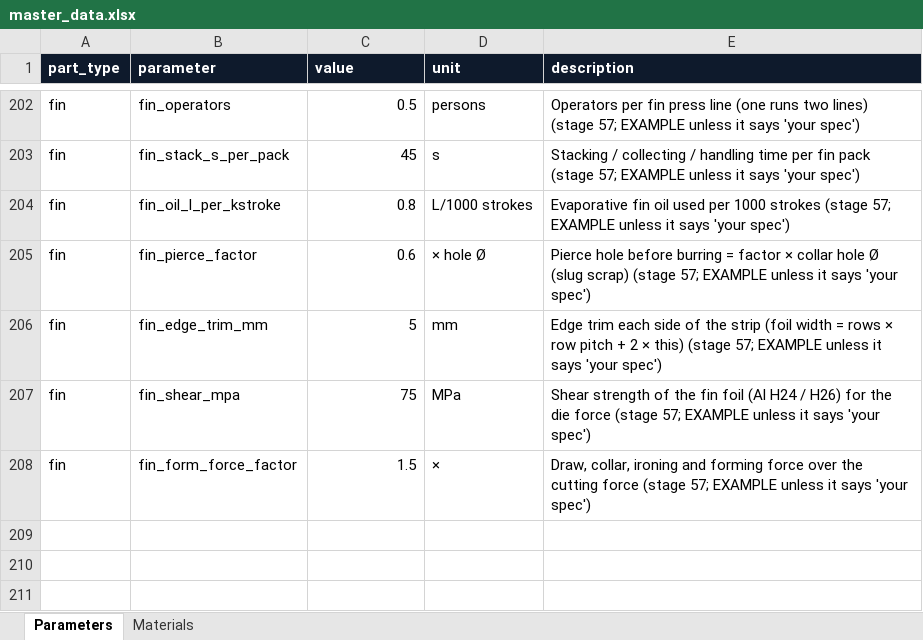
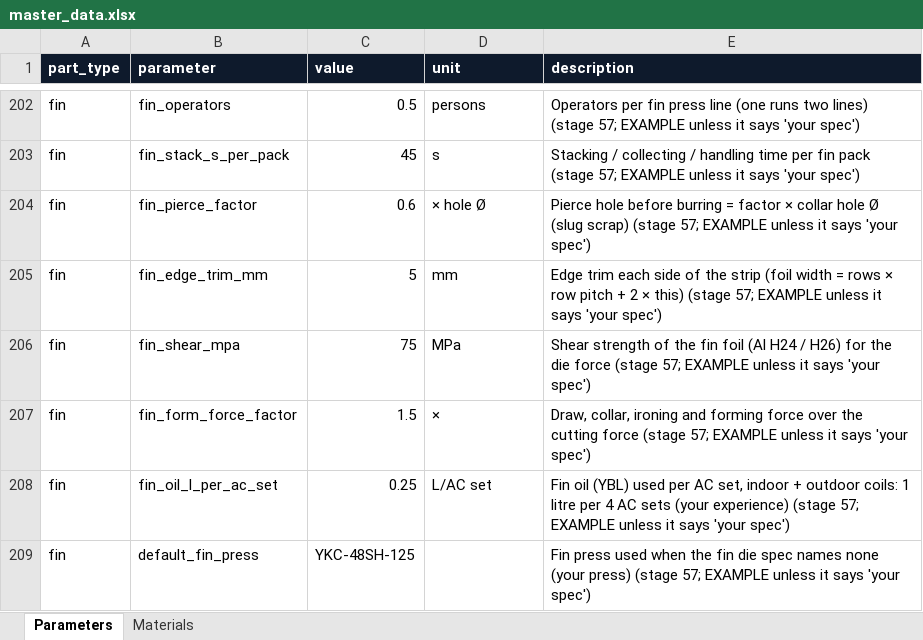
Before and after one commit to amitkumarshukla1210/Tool_part_cost_estimator, an Excel workbook: master_data/master_data.xlsx, sheet Parameters, drawn as a sheet; only a part is shown, gaps mark what is left out; values as stored, in another font and other column widths than the file's, no borders; removed rows and columns are numbered as before the commit, all else as after; the diff names each change by its address in the sheet, - before the commit and + after, or states it on an @@ line.

```diff
--- a/master_data/master_data.xlsx (sheet Parameters)
+++ b/master_data/master_data.xlsx (sheet Parameters)
-row 204: fin | fin_oil_l_per_kstroke | 0.8 | L/1000 strokes | Evaporative fin oil used per 1000 strokes (stage 57; EXAMPLE unless it says 'your spec')
+row 208: fin | fin_oil_l_per_ac_set | 0.25 | L/AC set | Fin oil (YBL) used per AC set, indoor + outdoor coils: 1 litre per 4 AC sets (your experience) (stage 57; EXAMPLE unless it says 'your spec')
+row 209: fin | default_fin_press | YKC-48SH-125 |  | Fin press used when the fin die spec names none (your press) (stage 57; EXAMPLE unless it says 'your spec')
```
Also changed, not shown: sheet Materials, 11 other files.
